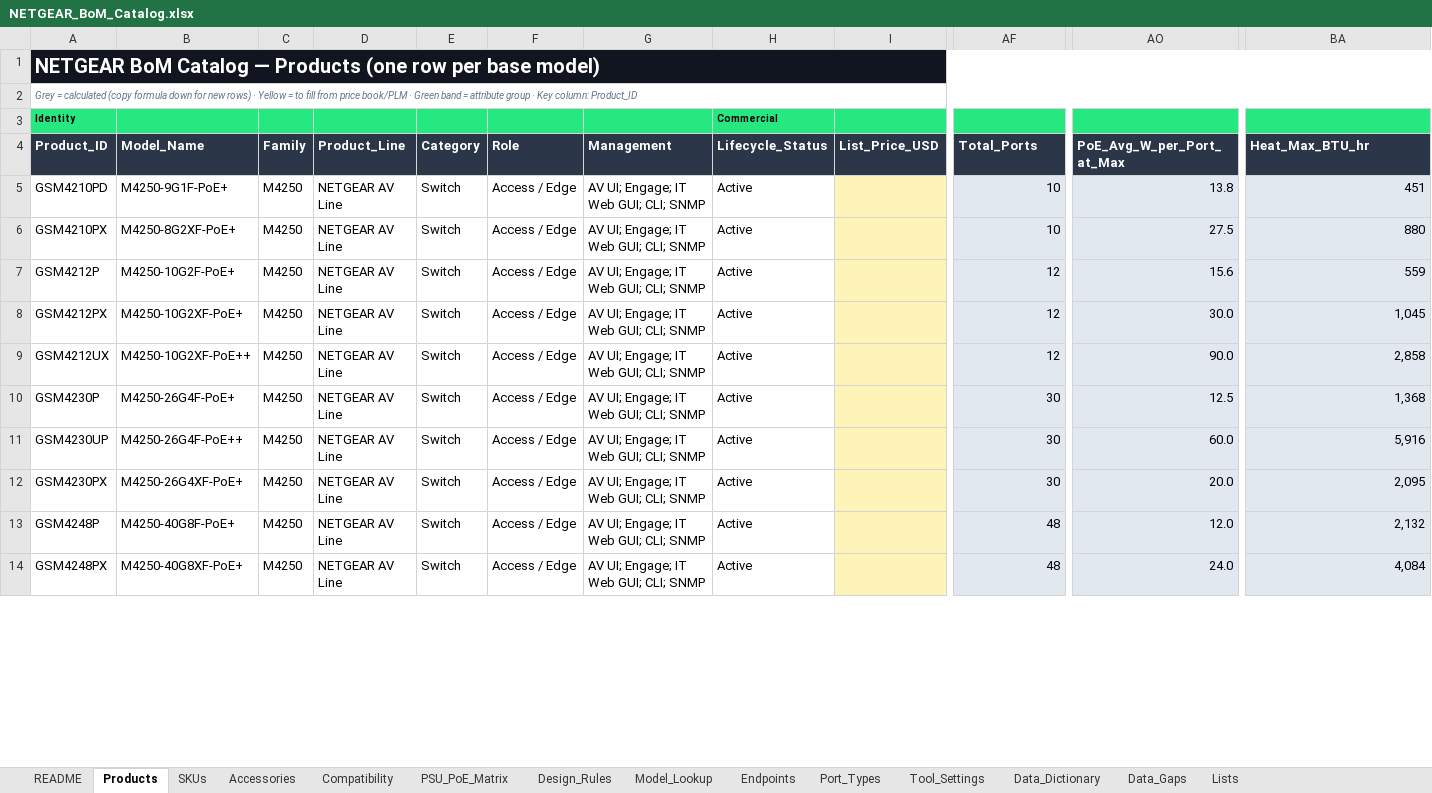
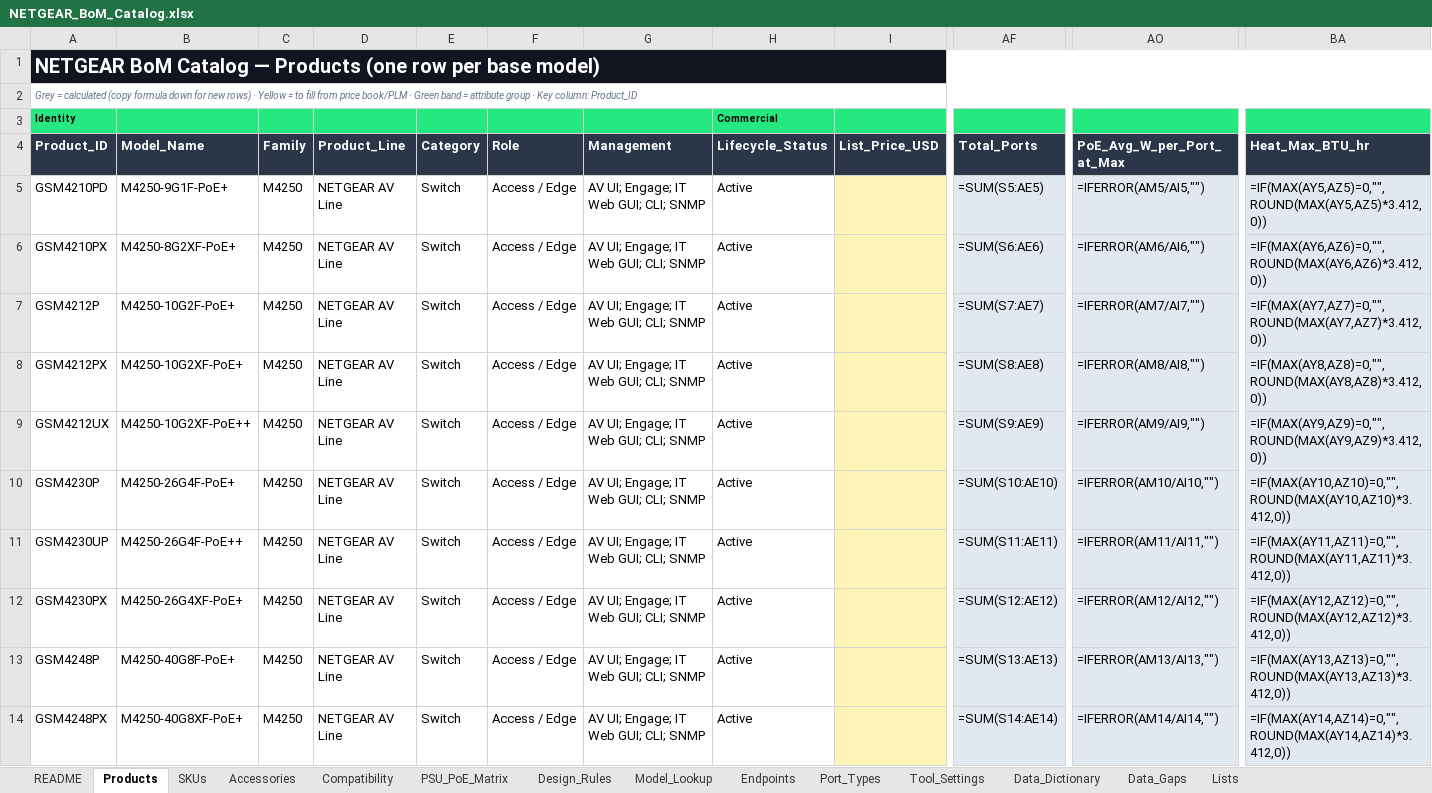
Before and after one commit to MichaelDNTGR/ntgr-bom-public, an Excel workbook: catalog/NETGEAR_BoM_Catalog.xlsx, sheet Products, drawn as a sheet; only a part is shown, gaps mark what is left out; values as stored, in another font and other column widths than the file's, no borders; formulas without a stored value are shown as written; table styles not drawn; the diff covers the shown part only; the diff names each change by its address in the sheet, - before the commit and + after, or states it on an @@ line.

Commit message:
Choose designs on total cost, add 25G/100G optics, timing needs and validation runs
- Add optic.ca 25G/100G optics, DAC, AOC and breakout cables validated in
  NETGEAR KB 000066694, with M4350 compatibility rows
- Compare slowest, fewest-links and fastest uplink designs, and each room's
  close alternatives, on the whole design including the core
- Try more switches before using a placeholder optic; rank PSM4 and LRM last
- Add per-device Timing (PTP-BC, AVB) and Min_Uplink_Gbps
- Add tools/build.js and tools/validation with 17 scenarios and PDF reports

```diff
--- a/catalog/NETGEAR_BoM_Catalog.xlsx (sheet Products)
+++ b/catalog/NETGEAR_BoM_Catalog.xlsx (sheet Products)
-B1:BA1 fill: #101520
+B1:BA1 fill: none
-AF5 (Total_Ports): 10
+AF5 (Total_Ports): =SUM(S5:AE5)
-AO5 (PoE_Avg_W_per_Port_at_Max): 13.8
+AO5 (PoE_Avg_W_per_Port_at_Max): =IFERROR(AM5/AI5,"")
-BA5 (Heat_Max_BTU_hr): 451
+BA5 (Heat_Max_BTU_hr): =IF(MAX(AY5,AZ5)=0,"",ROUND(MAX(AY5,AZ5)*3.412,0))
-AF6 (Total_Ports): 10
+AF6 (Total_Ports): =SUM(S6:AE6)
-AO6 (PoE_Avg_W_per_Port_at_Max): 27.5
+AO6 (PoE_Avg_W_per_Port_at_Max): =IFERROR(AM6/AI6,"")
-BA6 (Heat_Max_BTU_hr): 880
+BA6 (Heat_Max_BTU_hr): =IF(MAX(AY6,AZ6)=0,"",ROUND(MAX(AY6,AZ6)*3.412,0))
-AF7 (Total_Ports): 12
+AF7 (Total_Ports): =SUM(S7:AE7)
-AO7 (PoE_Avg_W_per_Port_at_Max): 15.6
+AO7 (PoE_Avg_W_per_Port_at_Max): =IFERROR(AM7/AI7,"")
-BA7 (Heat_Max_BTU_hr): 559
+BA7 (Heat_Max_BTU_hr): =IF(MAX(AY7,AZ7)=0,"",ROUND(MAX(AY7,AZ7)*3.412,0))
-AF8 (Total_Ports): 12
+AF8 (Total_Ports): =SUM(S8:AE8)
-AO8 (PoE_Avg_W_per_Port_at_Max): 30.0
+AO8 (PoE_Avg_W_per_Port_at_Max): =IFERROR(AM8/AI8,"")
-BA8 (Heat_Max_BTU_hr): 1,045
+BA8 (Heat_Max_BTU_hr): =IF(MAX(AY8,AZ8)=0,"",ROUND(MAX(AY8,AZ8)*3.412,0))
-AF9 (Total_Ports): 12
+AF9 (Total_Ports): =SUM(S9:AE9)
-AO9 (PoE_Avg_W_per_Port_at_Max): 90.0
+AO9 (PoE_Avg_W_per_Port_at_Max): =IFERROR(AM9/AI9,"")
-BA9 (Heat_Max_BTU_hr): 2,858
+BA9 (Heat_Max_BTU_hr): =IF(MAX(AY9,AZ9)=0,"",ROUND(MAX(AY9,AZ9)*3.412,0))
-AF10 (Total_Ports): 30
+AF10 (Total_Ports): =SUM(S10:AE10)
-AO10 (PoE_Avg_W_per_Port_at_Max): 12.5
+AO10 (PoE_Avg_W_per_Port_at_Max): =IFERROR(AM10/AI10,"")
-BA10 (Heat_Max_BTU_hr): 1,368
+BA10 (Heat_Max_BTU_hr): =IF(MAX(AY10,AZ10)=0,"",ROUND(MAX(AY10,AZ10)*3.412,0))
-AF11 (Total_Ports): 30
+AF11 (Total_Ports): =SUM(S11:AE11)
-AO11 (PoE_Avg_W_per_Port_at_Max): 60.0
+AO11 (PoE_Avg_W_per_Port_at_Max): =IFERROR(AM11/AI11,"")
-BA11 (Heat_Max_BTU_hr): 5,916
+BA11 (Heat_Max_BTU_hr): =IF(MAX(AY11,AZ11)=0,"",ROUND(MAX(AY11,AZ11)*3.412,0))
-AF12 (Total_Ports): 30
+AF12 (Total_Ports): =SUM(S12:AE12)
-AO12 (PoE_Avg_W_per_Port_at_Max): 20.0
+AO12 (PoE_Avg_W_per_Port_at_Max): =IFERROR(AM12/AI12,"")
-BA12 (Heat_Max_BTU_hr): 2,095
+BA12 (Heat_Max_BTU_hr): =IF(MAX(AY12,AZ12)=0,"",ROUND(MAX(AY12,AZ12)*3.412,0))
-AF13 (Total_Ports): 48
+AF13 (Total_Ports): =SUM(S13:AE13)
-AO13 (PoE_Avg_W_per_Port_at_Max): 12.0
+AO13 (PoE_Avg_W_per_Port_at_Max): =IFERROR(AM13/AI13,"")
-BA13 (Heat_Max_BTU_hr): 2,132
+BA13 (Heat_Max_BTU_hr): =IF(MAX(AY13,AZ13)=0,"",ROUND(MAX(AY13,AZ13)*3.412,0))
-AF14 (Total_Ports): 48
+AF14 (Total_Ports): =SUM(S14:AE14)
-AO14 (PoE_Avg_W_per_Port_at_Max): 24.0
+AO14 (PoE_Avg_W_per_Port_at_Max): =IFERROR(AM14/AI14,"")
-BA14 (Heat_Max_BTU_hr): 4,084
+BA14 (Heat_Max_BTU_hr): =IF(MAX(AY14,AZ14)=0,"",ROUND(MAX(AY14,AZ14)*3.412,0))
```
Also changed, not shown: 66 edited cells and cell formats elsewhere in this sheet, sheet Accessories, sheet PSU_PoE_Matrix, sheet Compatibility, sheet Model_Lookup, sheet Endpoints, sheet README, 7 more sheets, 29 other files.
